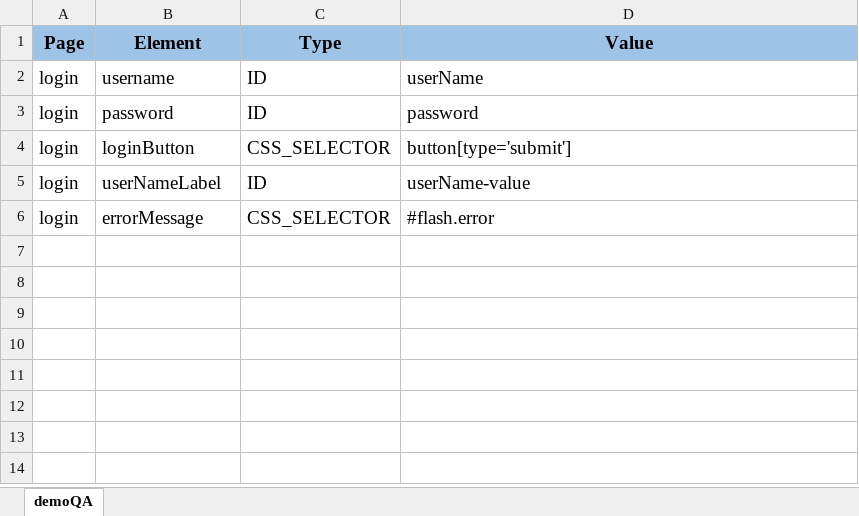
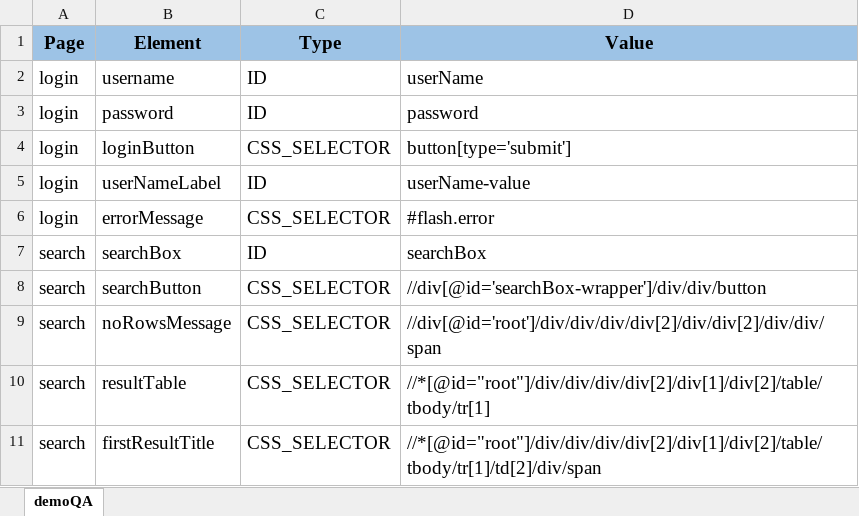
Before and after one commit to TDuowng/DA4_selenium, an Excel workbook: framework/data/excel/locators.xlsx, sheet demoQA, drawn as a sheet; values as stored, in another font and other column widths than the file's, no borders; the diff names each change by its address in the sheet, - before the commit and + after, or states it on an @@ line.

Commit message:
Update locator.xlsx, locator_reader.py 1/10/26

```diff
--- a/framework/data/excel/locators.xlsx (sheet demoQA)
+++ b/framework/data/excel/locators.xlsx (sheet demoQA)
+row 7: search | searchBox | ID | searchBox
+row 8: search | searchButton | CSS_SELECTOR | //div[@id='searchBox-wrapper']/div/div/button
+row 9: search | noRowsMessage | CSS_SELECTOR | //div[@id='root']/div/div/div/div[2]/div/div[2]/div/div/span
+row 10: search | resultTable | CSS_SELECTOR | //*[@id="root"]/div/div/div/div[2]/div[1]/div[2]/table/tbody/tr[1]
+row 11: search | firstResultTitle | CSS_SELECTOR | //*[@id="root"]/div/div/div/div[2]/div[1]/div[2]/table/tbody/tr[1]/td[2]/div/span
```
Also changed, not shown: 1 other file.
